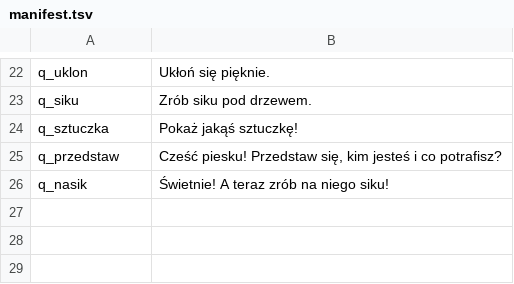
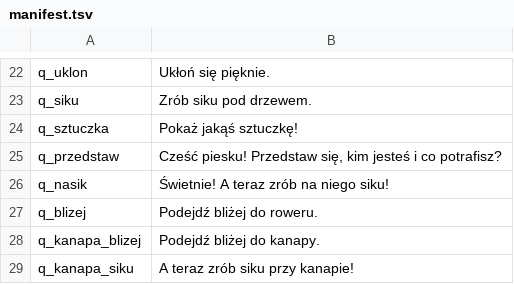
Before and after one commit to machinekind/w01-tek, a TSV file: training/scenarios/manifest.tsv, drawn as a sheet; only a part is shown, gaps mark what is left out.

```diff
--- a/training/scenarios/manifest.tsv
+++ b/training/scenarios/manifest.tsv
@@ -26 +26,4 @@ q_przedstaw	Cześć piesku! Przedstaw się, kim jesteś i co potrafisz?
 q_nasik	Świetnie! A teraz zrób na niego siku!
+q_blizej	Podejdź bliżej do roweru.
+q_kanapa_blizej	Podejdź bliżej do kanapy.
+q_kanapa_siku	A teraz zrób siku przy kanapie!
```
Also changed, not shown: 6 other files.
